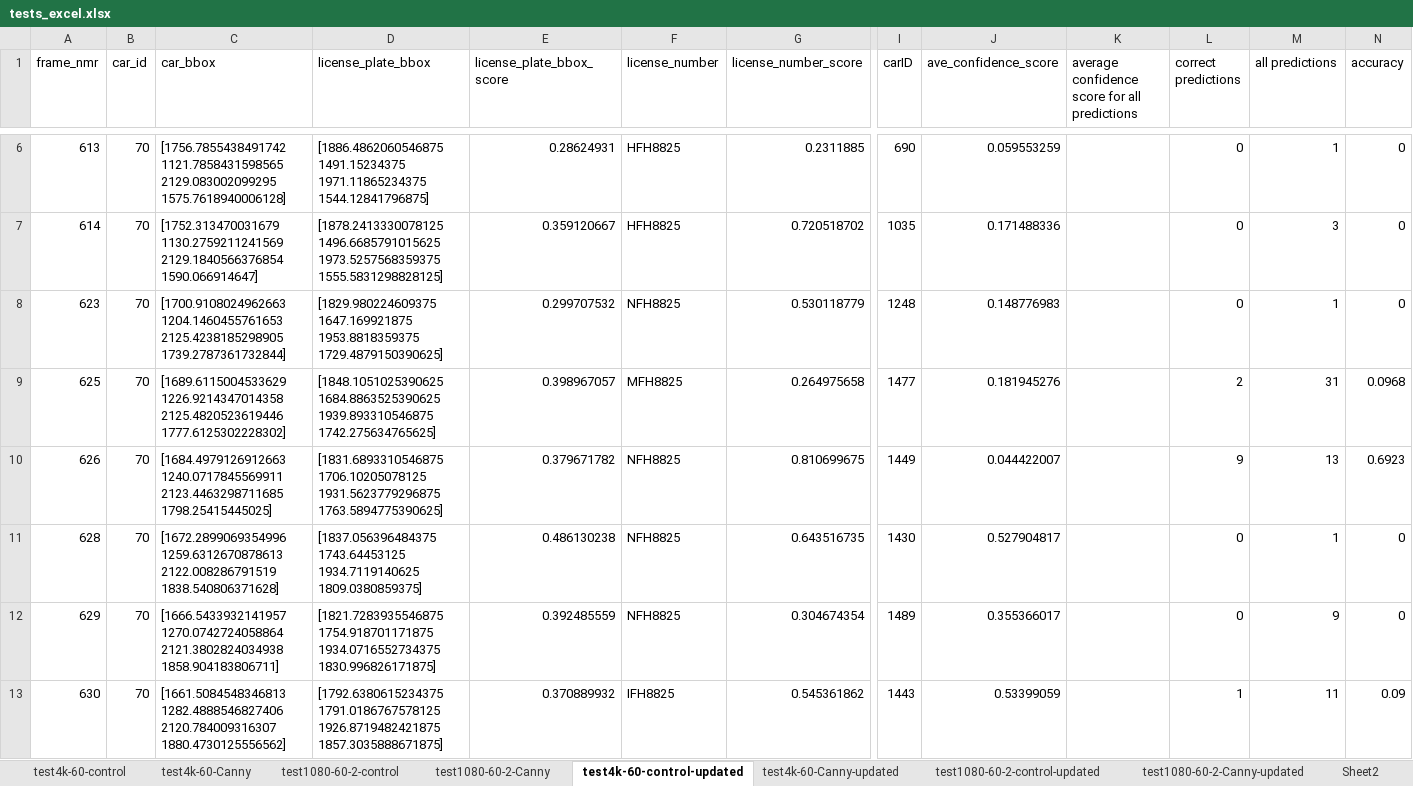
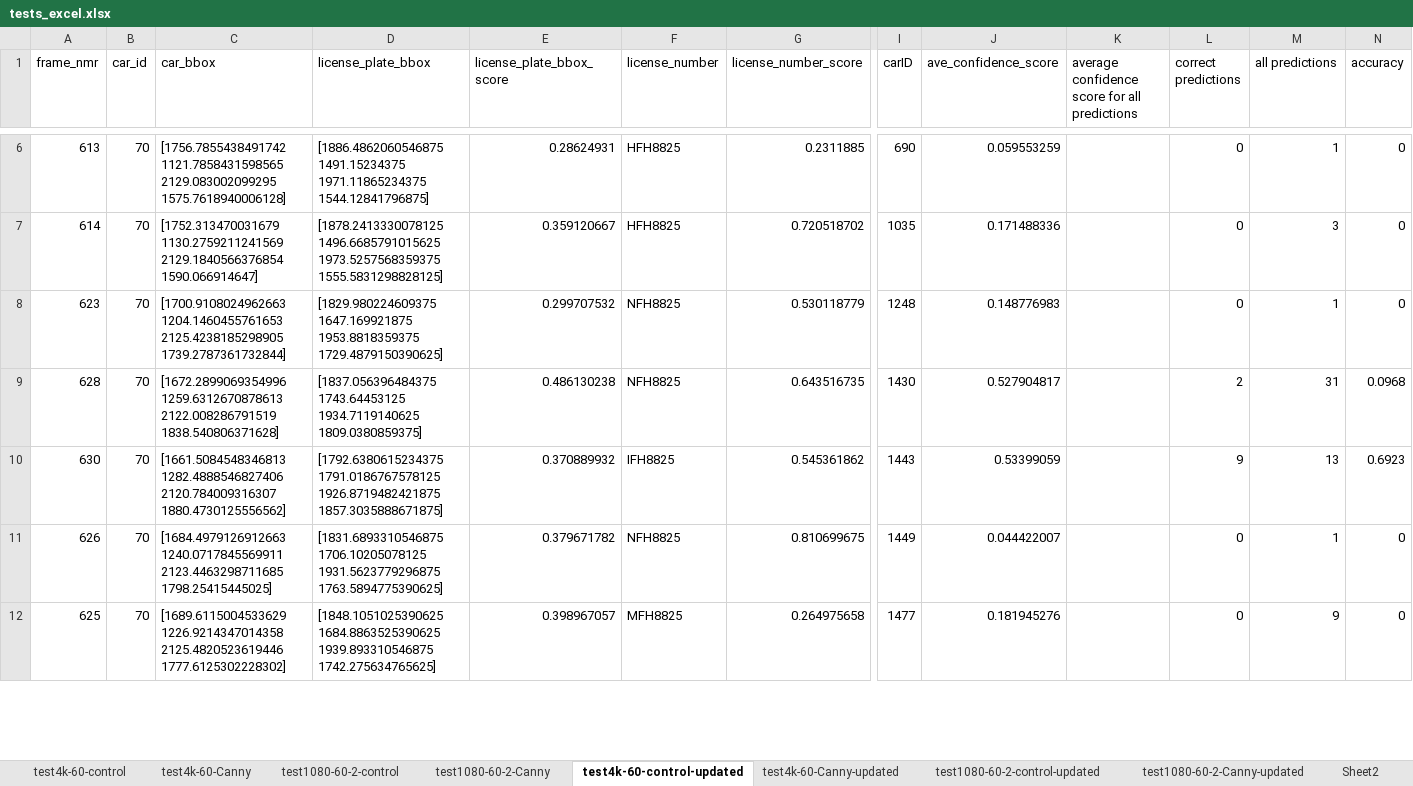
Before and after one commit to Android-James/Plate-Character-Recognition-with-Canny-Edge, an Excel workbook: tests_excel.xlsx, sheet test4k-60-control-updated, drawn as a sheet; only a part is shown, gaps mark what is left out; values as stored, in another font and other column widths than the file's, no borders; table styles not drawn; removed rows and columns are numbered as before the commit, all else as after; rows hold the shown columns only; the diff covers the shown part only; the diff names each change by its address in the sheet, - before the commit and + after, or states it on an @@ line.

Commit message:
Update tests_excel.xlsx

```diff
--- a/tests_excel.xlsx (sheet test4k-60-control-updated)
+++ b/tests_excel.xlsx (sheet test4k-60-control-updated)
-row 9: 625 | 70 | [1689.6115004533629 1226.9214347014358 2125.4820523619446 1777.6125302228302] | [1848.1051025390625 1684.8863525390625 1939.893310546875 1742.275634765625] | 0.398967057 | MFH8825 | 0.264975658 | 1477 | 0.181945276 |  | 2 | 31 | 0.0968
-row 10: 626 | 70 | [1684.4979126912663 1240.0717845569911 2123.4463298711685 1798.25415445025] | [1831.6893310546875 1706.10205078125 1931.5623779296875 1763.5894775390625] | 0.379671782 | NFH8825 | 0.810699675 | 1449 | 0.044422007 |  | 9 | 13 | 0.6923
-L9 (correct predictions): 0
+L9 (correct predictions): 2
-M9 (all predictions): 1
+M9 (all predictions): 31
-N9 (accuracy): 0
+N9 (accuracy): 0.0968
-row 12: 629 | 70 | [1666.5433932141957 1270.0742724058864 2121.3802824034938 1858.904183806711] | [1821.7283935546875 1754.918701171875 1934.0716552734375 1830.996826171875] | 0.392485559 | NFH8825 | 0.304674354 | 1489 | 0.355366017 |  | 0 | 9 | 0
-L10 (correct predictions): 1
+L10 (correct predictions): 9
-M10 (all predictions): 11
+M10 (all predictions): 13
-N10 (accuracy): 0.09
+N10 (accuracy): 0.6923
+row 11: 626 | 70 | [1684.4979126912663 1240.0717845569911 2123.4463298711685 1798.25415445025] | [1831.6893310546875 1706.10205078125 1931.5623779296875 1763.5894775390625] | 0.379671782 | NFH8825 | 0.810699675 | 1449 | 0.044422007 |  | 0 | 1 | 0
+row 12: 625 | 70 | [1689.6115004533629 1226.9214347014358 2125.4820523619446 1777.6125302228302] | [1848.1051025390625 1684.8863525390625 1939.893310546875 1742.275634765625] | 0.398967057 | MFH8825 | 0.264975658 | 1477 | 0.181945276 |  | 0 | 9 | 0
```
Also changed, not shown: 10 added rows, 9 removed rows, 1 moved row and 37 edited cells elsewhere in this sheet.
